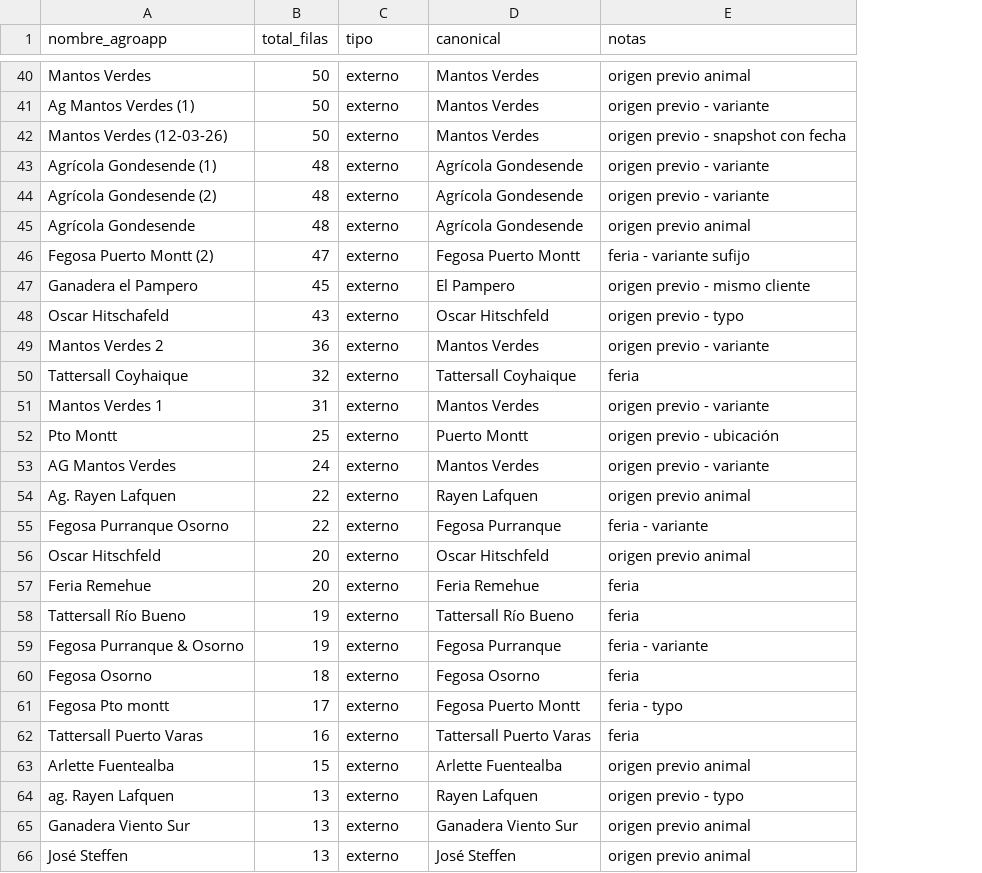
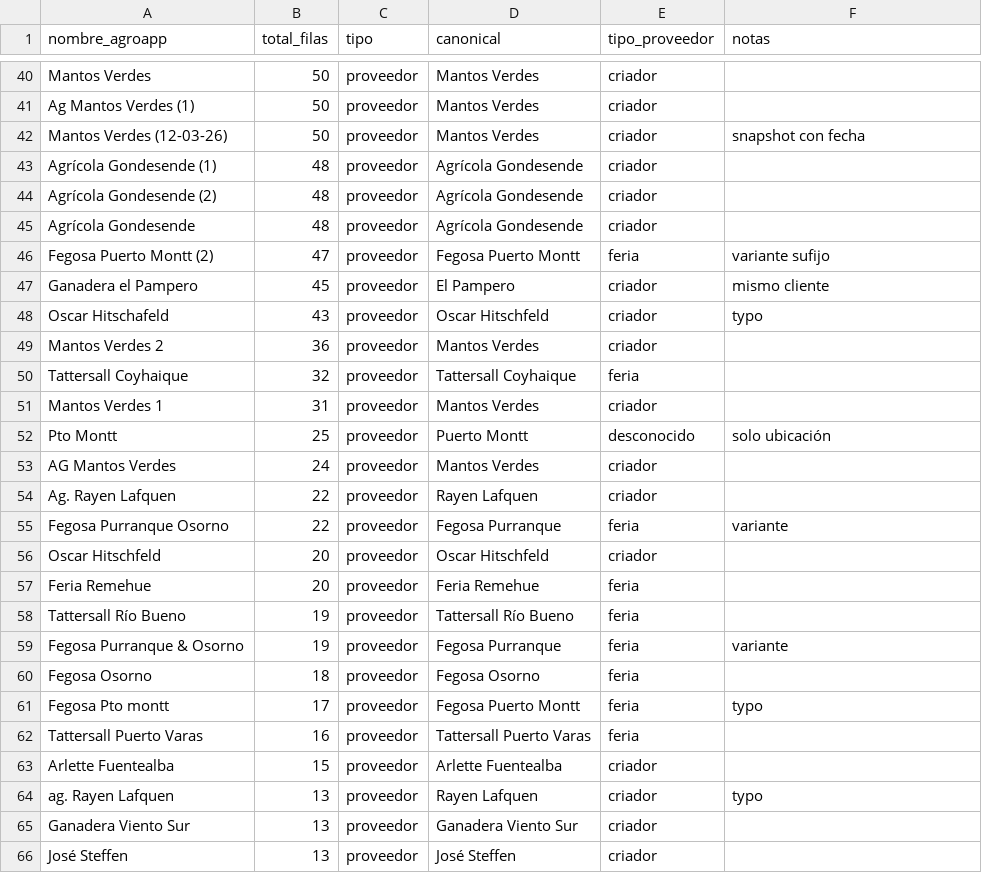
Before and after one commit to AutonomosDev/smartcow, a CSV file: docs/export_agroapp/fundos-classification.csv, drawn as a sheet; only a part is shown, gaps mark what is left out; addresses are those after the commit; the diff covers the shown part only; the diff names each change by its address in the sheet, - before the commit and + after, or states it on an @@ line.

```diff
--- a/docs/export_agroapp/fundos-classification.csv
+++ b/docs/export_agroapp/fundos-classification.csv
+column E (tipo_proveedor), rows 40-66: criador | criador | criador | criador | criador | criador | feria | criador | criador | criador | feria | criador | desconocido | criador | criador | feria | criador | feria | feria | feria | feria | feria | feria | criador | criador | criador | criador
-C40:C66 (tipo): externo
+C40:C66 (tipo): proveedor
-F40 (notas): origen previo animal
+F40 (notas): (empty)
-F41 (notas): origen previo - variante
+F41 (notas): (empty)
-F42 (notas): origen previo - snapshot con fecha
+F42 (notas): snapshot con fecha
-F43:F44 (notas): origen previo - variante
+F43:F44 (notas): (empty)
-F45 (notas): origen previo animal
+F45 (notas): (empty)
-F46 (notas): feria - variante sufijo
+F46 (notas): variante sufijo
-F47 (notas): origen previo - mismo cliente
+F47 (notas): mismo cliente
-F48 (notas): origen previo - typo
+F48 (notas): typo
-F49 (notas): origen previo - variante
+F49 (notas): (empty)
-F50 (notas): feria
+F50 (notas): (empty)
-F51 (notas): origen previo - variante
+F51 (notas): (empty)
-F52 (notas): origen previo - ubicación
+F52 (notas): solo ubicación
-F53 (notas): origen previo - variante
+F53 (notas): (empty)
-F54 (notas): origen previo animal
+F54 (notas): (empty)
-F55 (notas): feria - variante
+F55 (notas): variante
-F56 (notas): origen previo animal
+F56 (notas): (empty)
-F57:F58 (notas): feria
+F57:F58 (notas): (empty)
-F59 (notas): feria - variante
+F59 (notas): variante
-F60 (notas): feria
+F60 (notas): (empty)
-F61 (notas): feria - typo
+F61 (notas): typo
-F62 (notas): feria
+F62 (notas): (empty)
-F63 (notas): origen previo animal
+F63 (notas): (empty)
-F64 (notas): origen previo - typo
+F64 (notas): typo
-F65:F66 (notas): origen previo animal
+F65:F66 (notas): (empty)
```
Also changed, not shown: 79 edited cells elsewhere in this file, 6 other files.
